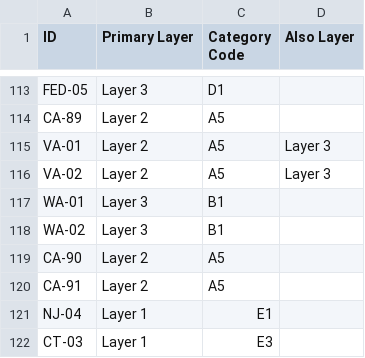
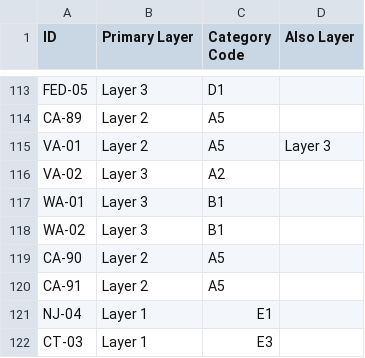
Before and after one commit to isabelleqian/eleng-290-web-crawler, a CSV file: docs/data/layer_map.csv, drawn as a sheet; only a part is shown, gaps mark what is left out.

```diff
--- a/docs/data/layer_map.csv
+++ b/docs/data/layer_map.csv
@@ -115,3 +115,3 @@ CA-89,Layer 2,A5,
 VA-01,Layer 2,A5,Layer 3
-VA-02,Layer 2,A5,Layer 3
+VA-02,Layer 3,A2,
 WA-01,Layer 3,B1,
```
Also changed, not shown: docs/data/accepted_legislation.csv, docs/data/detailed_database_19_col.csv, 2 other files.
